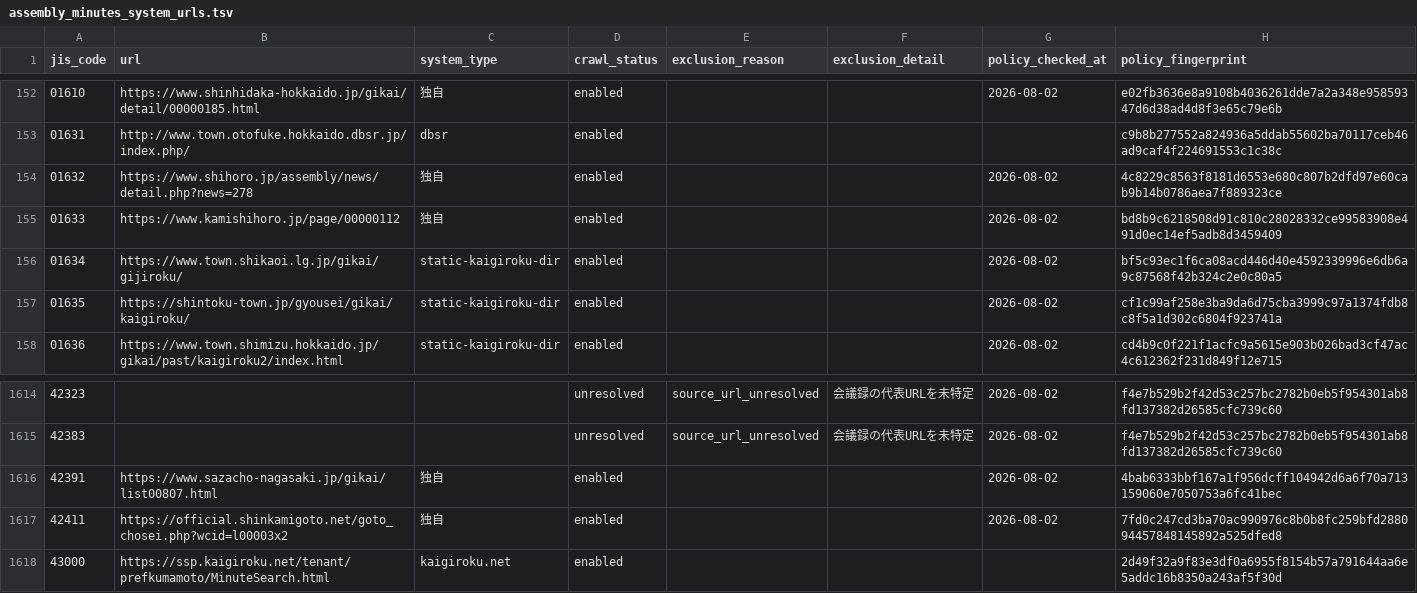
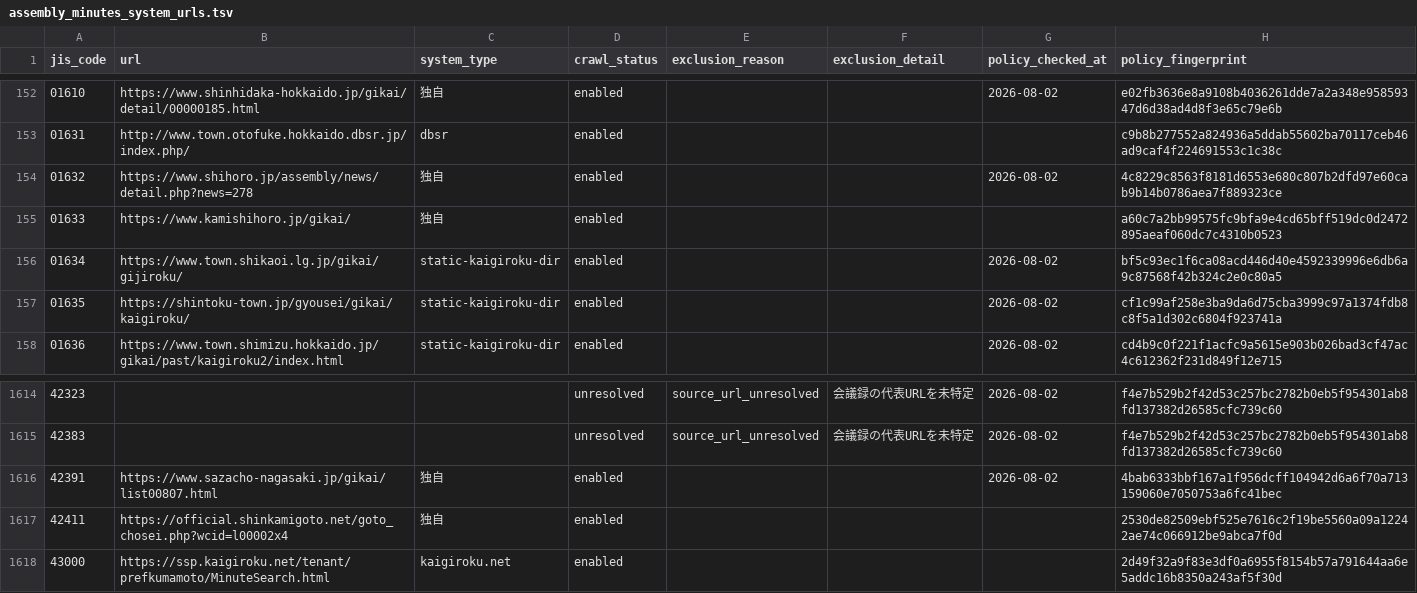
Before and after one commit to mimidesunya/miyabe-tools, a TSV file: data/municipalities/assembly_minutes_system_urls.tsv, drawn as a sheet; only a part is shown, gaps mark what is left out.

```diff
--- a/data/municipalities/assembly_minutes_system_urls.tsv
+++ b/data/municipalities/assembly_minutes_system_urls.tsv
@@ -154,3 +154,3 @@ jis_code	url	system_type	crawl_status	exclusion_reason	exclusion_detail	policy_c
 01632	https://www.shihoro.jp/assembly/news/detail.php?news=278	独自	enabled			2026-08-02	4c8229c8563f8181d6553e680c807b2dfd97e60cab9b14b0786aea7f889323ce
-01633	https://www.kamishihoro.jp/page/00000112	独自	enabled			2026-08-02	bd8b9c6218508d91c810c28028332ce99583908e491d0ec14ef5adb8d3459409
+01633	https://www.kamishihoro.jp/gikai/	独自	enabled				a60c7a2bb99575fc9bfa9e4cd65bff519dc0d2472895aeaf060dc7c4310b0523
 01634	https://www.town.shikaoi.lg.jp/gikai/gijiroku/	static-kaigiroku-dir	enabled			2026-08-02	bf5c93ec1f6ca08acd446d40e4592339996e6db6a9c87568f42b324c2e0c80a5
@@ -1616,3 +1616,3 @@ jis_code	url	system_type	crawl_status	exclusion_reason	exclusion_detail	policy_c
 42391	https://www.sazacho-nagasaki.jp/gikai/list00807.html	独自	enabled			2026-08-02	4bab6333bbf167a1f956dcff104942d6a6f70a713159060e7050753a6fc41bec
-42411	https://official.shinkamigoto.net/goto_chosei.php?wcid=l00003x2	独自	enabled			2026-08-02	7fd0c247cd3ba70ac990976c8b0b8fc259bfd288094457848145892a525dfed8
+42411	https://official.shinkamigoto.net/goto_chosei.php?wcid=l00002x4	独自	enabled				2530de82509ebf525e7616c2f19be5560a09a12242ae74c066912be9abca7f0d
 43000	https://ssp.kaigiroku.net/tenant/prefkumamoto/MinuteSearch.html	kaigiroku.net	enabled				2d49f32a9f83e3df0a6955f8154b57a791644aa6e5addc16b8350a243af5f30d
```
